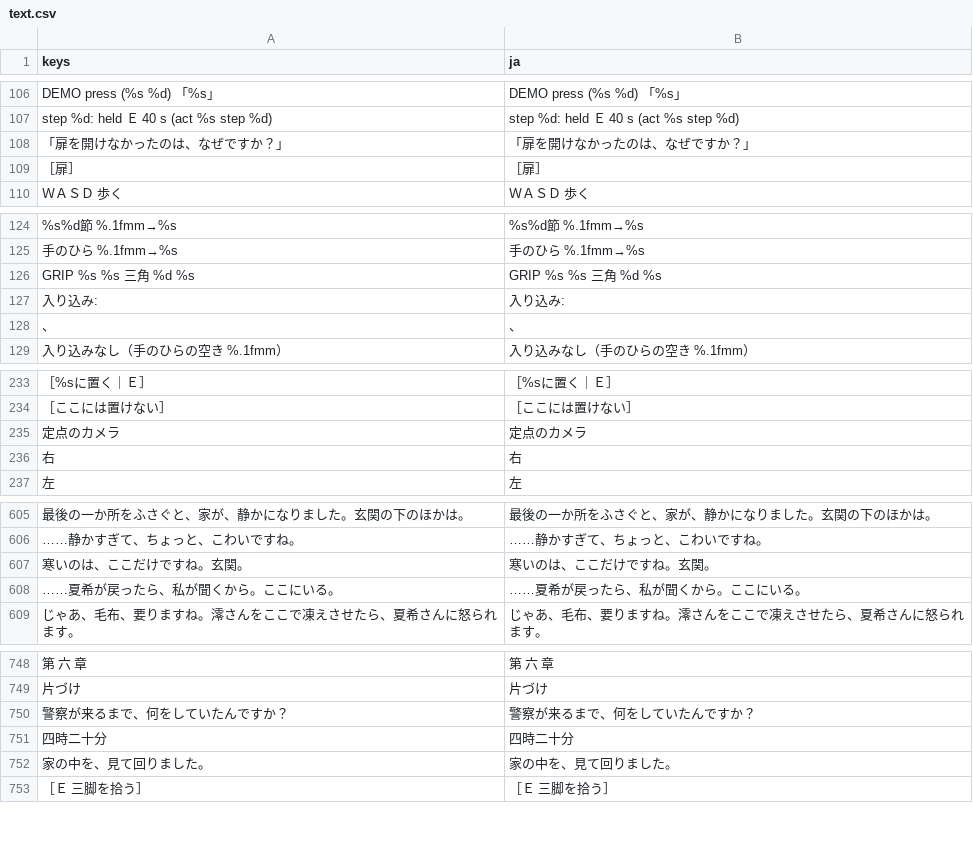
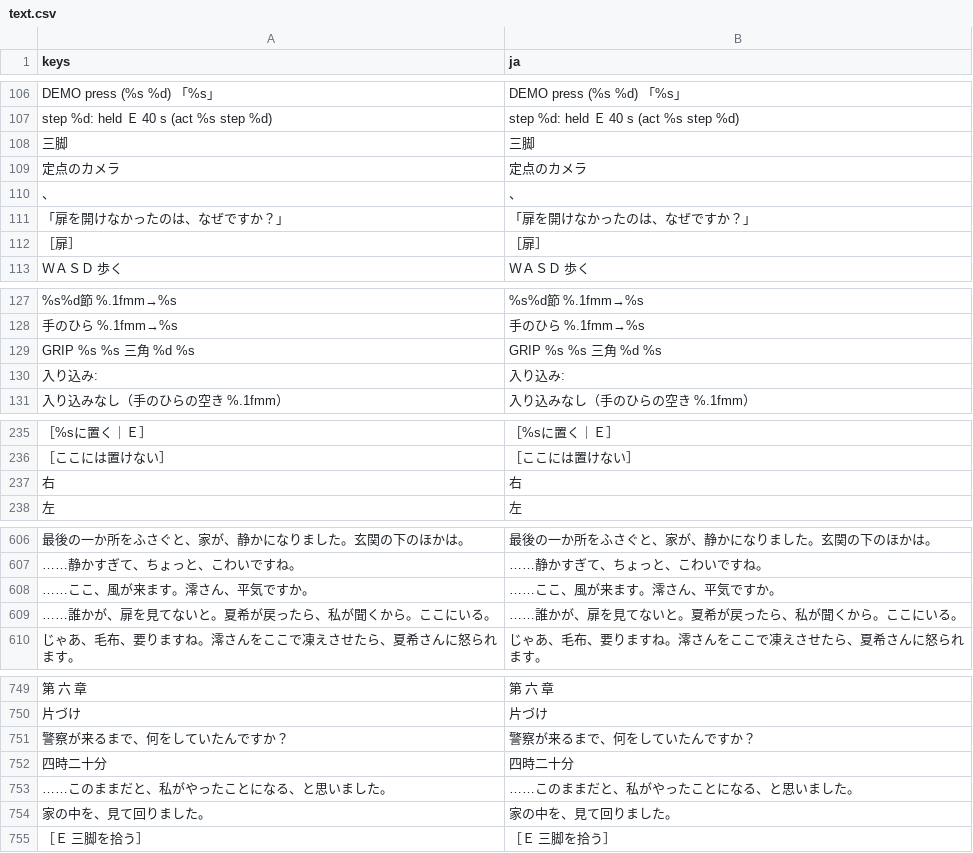
Before and after one commit to y-okoda-DET/notlw, a CSV file: godot/lang/text.csv, drawn as a sheet; only a part is shown, gaps mark what is left out; removed rows and columns are numbered as before the commit, all else as after; the diff names each change by its address in the sheet, - before the commit and + after, or states it on an @@ line.

```diff
--- a/godot/lang/text.csv
+++ b/godot/lang/text.csv
+row 108: 三脚 | 三脚
@@ row 235 moved to row 109: 定点のカメラ @@
@@ row 128 moved to row 110: 、 @@
-row 607: 寒いのは、ここだけですね。玄関。 | 寒いのは、ここだけですね。玄関。
-row 608: ……夏希が戻ったら、私が聞くから。ここにいる。 | ……夏希が戻ったら、私が聞くから。ここにいる。
+row 608: ……ここ、風が来ます。澪さん、平気ですか。 | ……ここ、風が来ます。澪さん、平気ですか。
+row 609: ……誰かが、扉を見てないと。夏希が戻ったら、私が聞くから。ここにいる。 | ……誰かが、扉を見てないと。夏希が戻ったら、私が聞くから。ここにいる。
+row 753: ……このままだと、私がやったことになる、と思いました。 | ……このままだと、私がやったことになる、と思いました。
```
Also changed, not shown: 7 other files.
